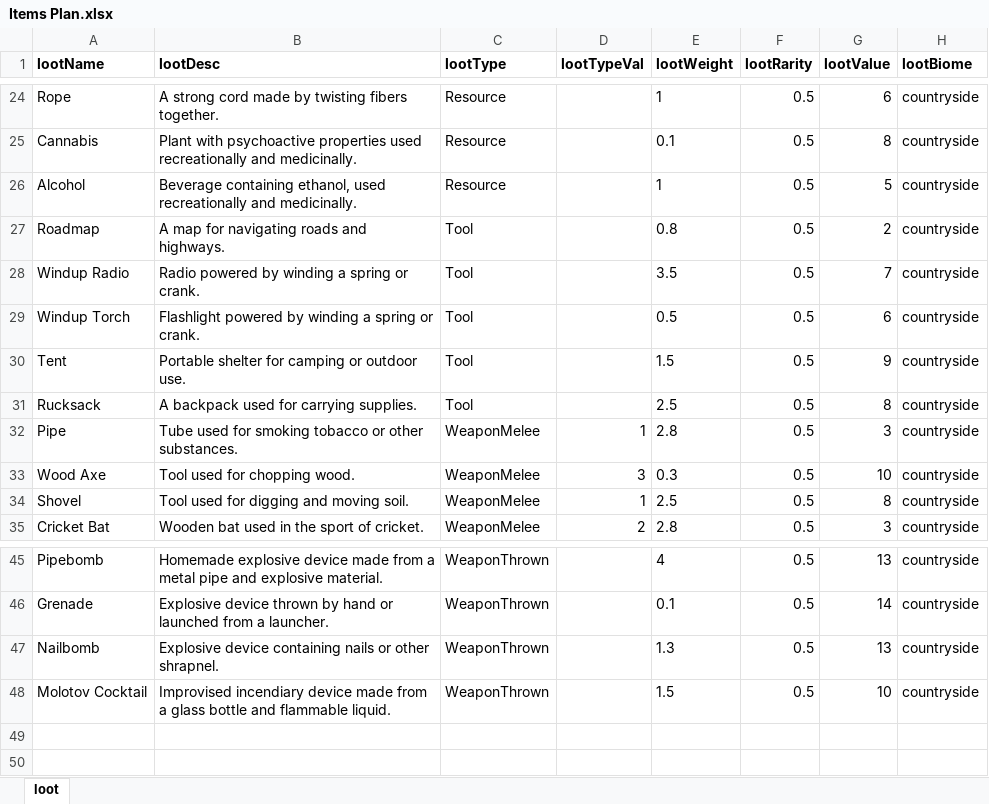
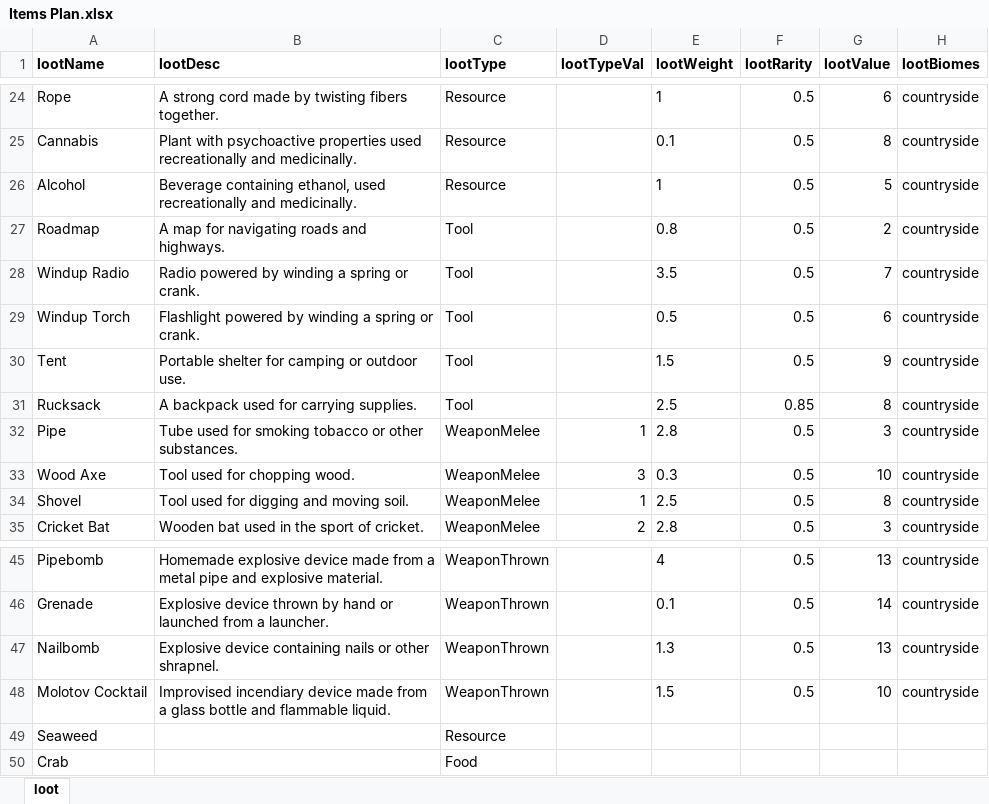
Before and after one commit to pixelcatdev/zom-game, an Excel workbook: Documentation/Items Plan.xlsx, sheet loot, drawn as a sheet; only a part is shown, gaps mark what is left out; values as stored, in another font and other column widths than the file's, no borders; the diff names each change by its address in the sheet, - before the commit and + after, or states it on an @@ line.

```diff
--- a/Documentation/Items Plan.xlsx (sheet loot)
+++ b/Documentation/Items Plan.xlsx (sheet loot)
-H1: lootBiome
+H1: lootBiomes
-F31 (lootRarity): 0.5
+F31 (lootRarity): 0.85
+row 49: Seaweed |  | Resource
+row 50: Crab |  | Food
```
Also changed, not shown: 18 other files.
